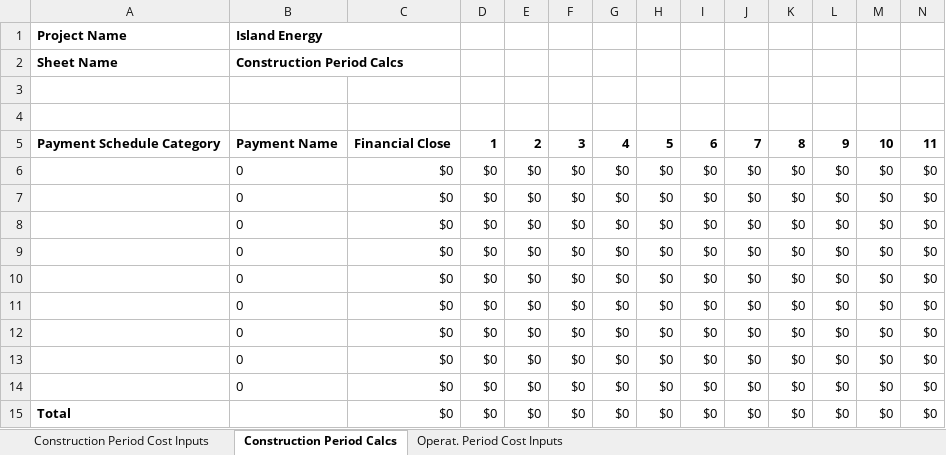
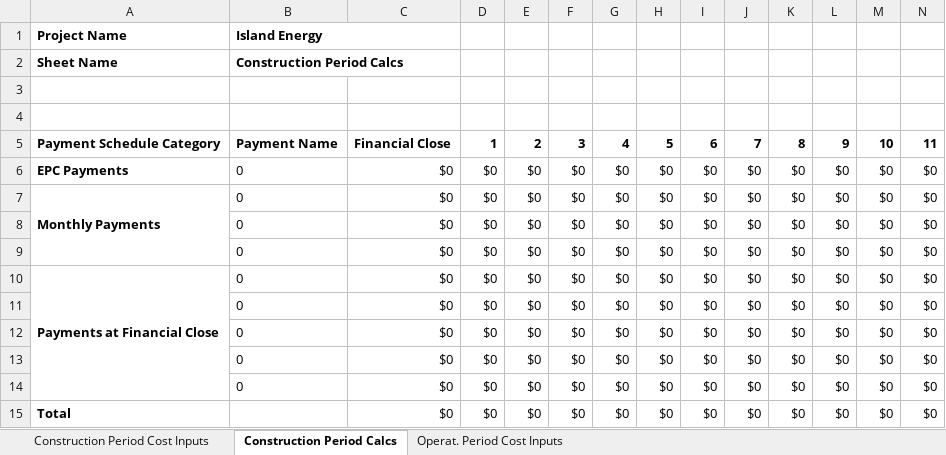
Before and after one commit to juliet29/projectFinance, an Excel workbook: scripts/IslandEnergy.xlsx, sheet Construction Period Calcs, drawn as a sheet; only a part is shown; values as stored, in another font and other column widths than the file's, no borders; removed rows and columns are numbered as before the commit, all else as after; rows hold the shown columns only; the diff names each change by its address in the sheet, - before the commit and + after, or states it on an @@ line.

```diff
--- a/scripts/IslandEnergy.xlsx (sheet Construction Period Calcs)
+++ b/scripts/IslandEnergy.xlsx (sheet Construction Period Calcs)
+row 6: EPC Payments | 0 | $0 | $0 | $0 | $0 | $0 | $0 | $0 | $0 | $0 | $0 | $0 | $0
+row 7: Monthly Payments | 0 | $0 | $0 | $0 | $0 | $0 | $0 | $0 | $0 | $0 | $0 | $0 | $0
-A10: (empty)
+A10: Payments at Financial Close
+A10:A14 merged
-row 9:  | 0 | $0 | $0 | $0 | $0 | $0 | $0 | $0 | $0 | $0 | $0 | $0 | $0
-row 10:  | 0 | $0 | $0 | $0 | $0 | $0 | $0 | $0 | $0 | $0 | $0 | $0 | $0
```
Also changed, not shown: sheet Operat. Period Cost Inputs, formulas that keep their value, 4 other files.
